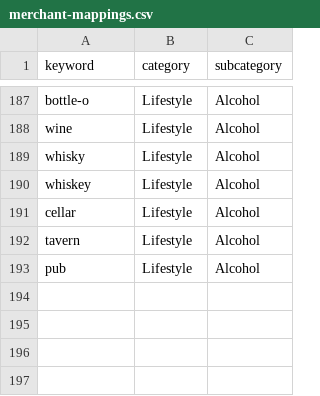
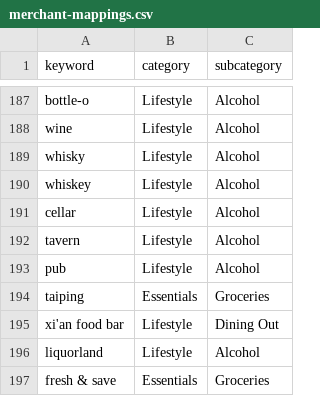
Before and after one commit to WLIAS/LazyBudget, a CSV file: lib/categorisation/merchant-mappings.csv, drawn as a sheet; only a part is shown, gaps mark what is left out.

Commit message:
v0.3.9 — add taiping, xi'an food bar, liquorland, fresh & save to merchant mappings

```diff
--- a/lib/categorisation/merchant-mappings.csv
+++ b/lib/categorisation/merchant-mappings.csv
@@ -193 +193,5 @@ tavern,Lifestyle,Alcohol
 pub,Lifestyle,Alcohol
+taiping,Essentials,Groceries
+xi'an food bar,Lifestyle,Dining Out
+liquorland,Lifestyle,Alcohol
+fresh & save,Essentials,Groceries
```
